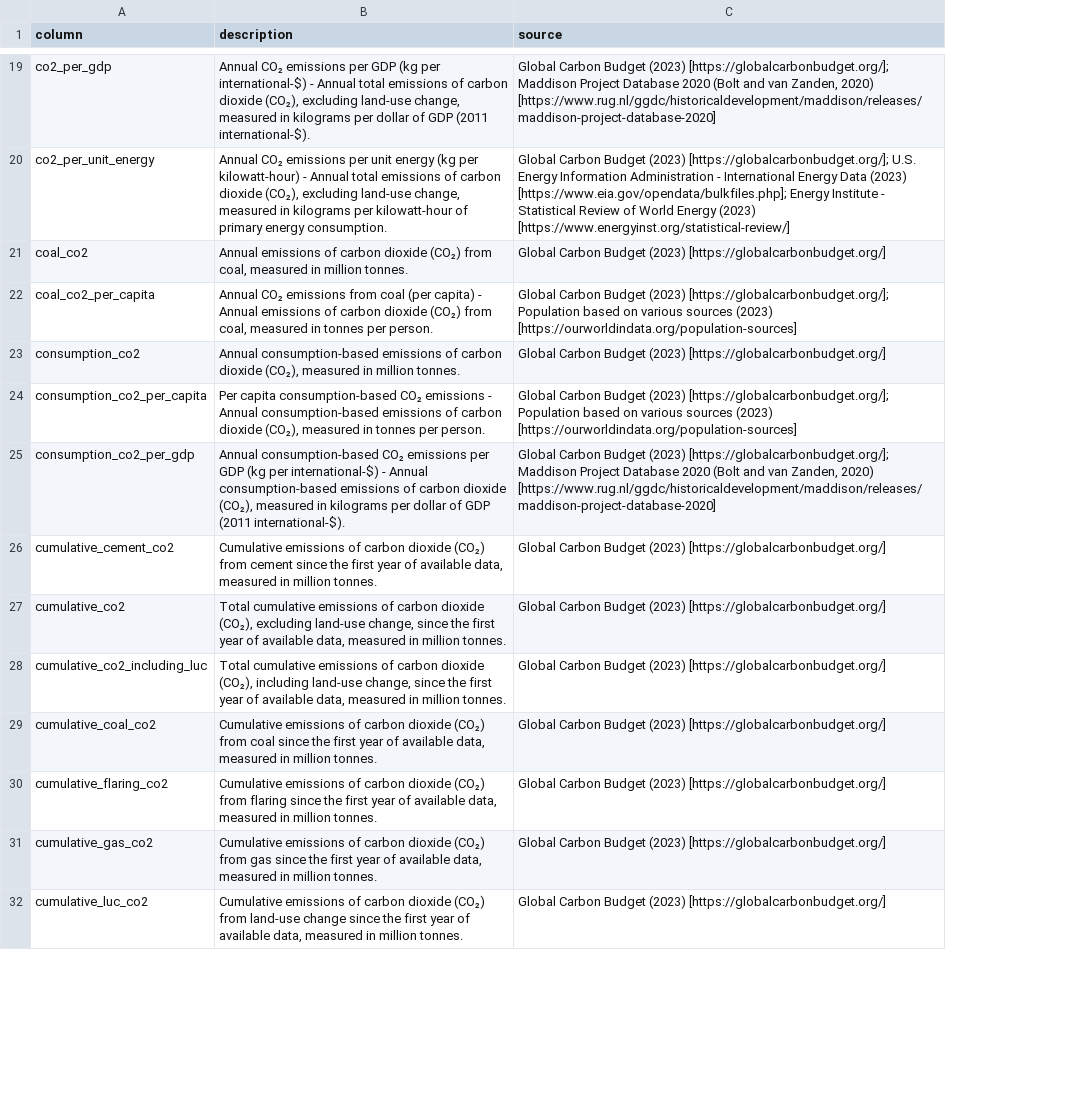
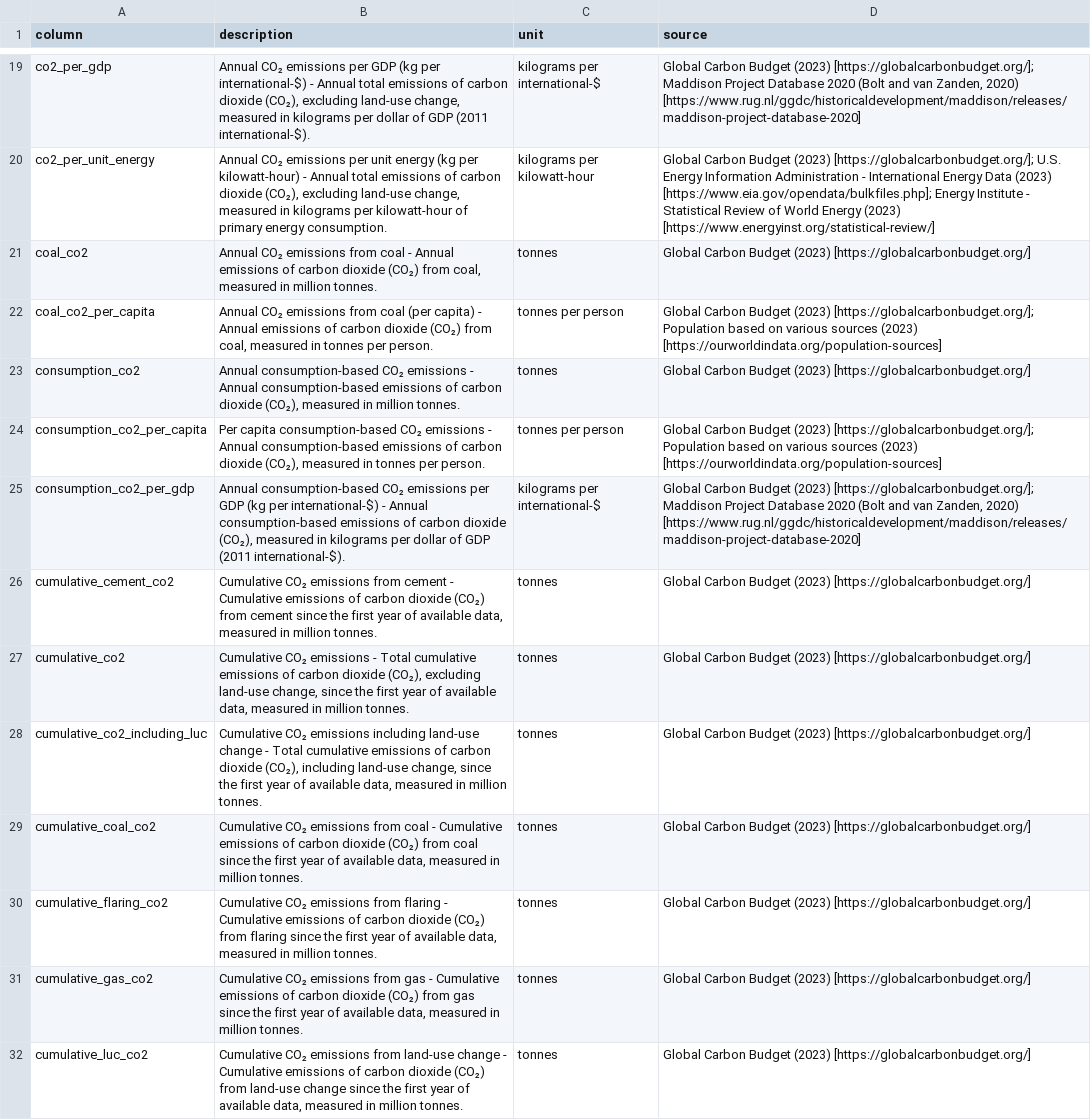
Before and after one commit to owid/co2-data, a CSV file: owid-co2-codebook.csv, drawn as a sheet; only a part is shown, gaps mark what is left out; the diff covers the shown part only; the diff names each change by its address in the sheet, - before the commit and + after, or states it on an @@ line.

```diff
--- a/owid-co2-codebook.csv
+++ b/owid-co2-codebook.csv
+column C (unit), rows 19-32: kilograms per international-$ | kilograms per kilowatt-hour | tonnes | tonnes per person | tonnes | tonnes per person | kilograms per international-$ | tonnes | tonnes | tonnes | tonnes | tonnes | tonnes | tonnes
-B21 (description): Annual emissions of…
+B21 (description): Annual CO₂ emissions from coal - Annual emissions of…
-B23 (description): Annual consumption-based emissions of…
+B23 (description): Annual consumption-based CO₂ emissions - Annual consumption-based emissions of…
-B26 (description): Cumulative emissions of…
+B26 (description): Cumulative CO₂ emissions from cement - Cumulative emissions of…
-B27 (description): Total cumulative…
+B27 (description): Cumulative CO₂ emissions - Total cumulative…
-B28 (description): Total cumulative…
+B28 (description): Cumulative CO₂ emissions including land-use change - Total cumulative…
-B29 (description): Cumulative emissions of…
+B29 (description): Cumulative CO₂ emissions from coal - Cumulative emissions of…
-B30 (description): Cumulative emissions of…
+B30 (description): Cumulative CO₂ emissions from flaring - Cumulative emissions of…
-B31 (description): Cumulative emissions of…
+B31 (description): Cumulative CO₂ emissions from gas - Cumulative emissions of…
-B32 (description): Cumulative emissions of…
+B32 (description): Cumulative CO₂ emissions from land-use change - Cumulative emissions of…
```
Also changed, not shown: 24 edited cells elsewhere in this file.
